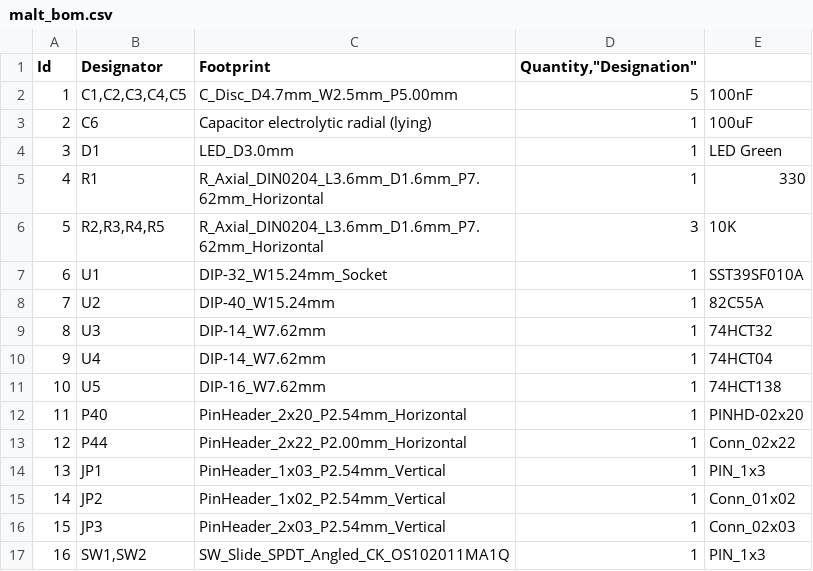
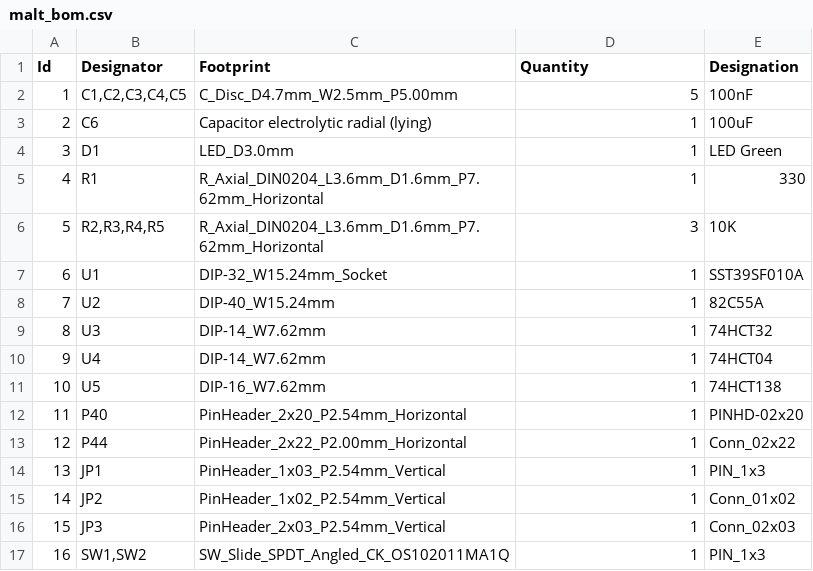
Before and after one commit to b3rendsh/msxdos2s, a CSV file: hardware/malt/malt_bom.csv, drawn as a sheet.

Commit message:
malt 1.2 pictures and bom

```diff
--- a/hardware/malt/malt_bom.csv
+++ b/hardware/malt/malt_bom.csv
@@ -1,2 +1,2 @@
-"Id";"Designator";"Footprint";"Quantity","Designation"
+"Id";"Designator";"Footprint";"Quantity";"Designation"
 1;"C1,C2,C3,C4,C5";"C_Disc_D4.7mm_W2.5mm_P5.00mm";5;"100nF";
```
Also changed, not shown: 5 other files.
